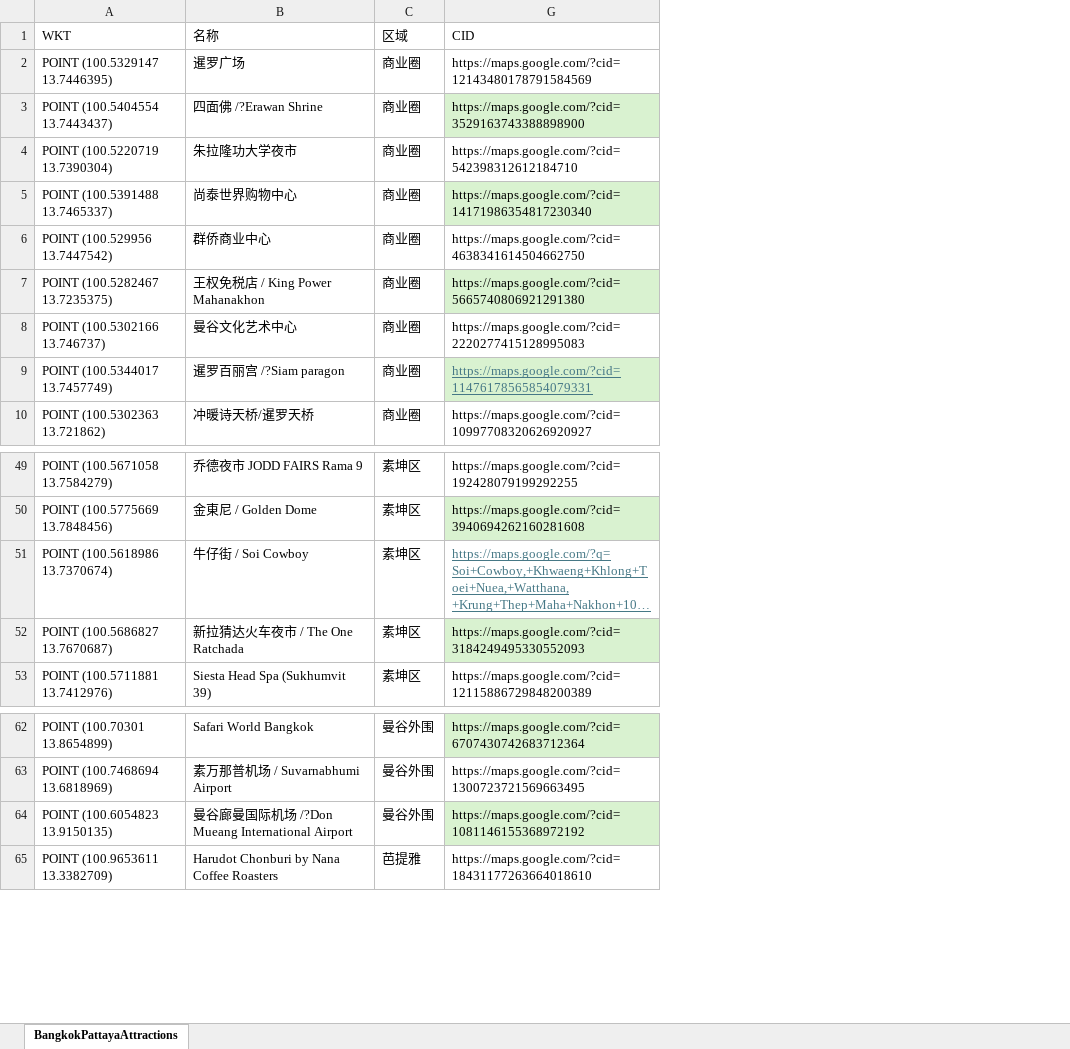
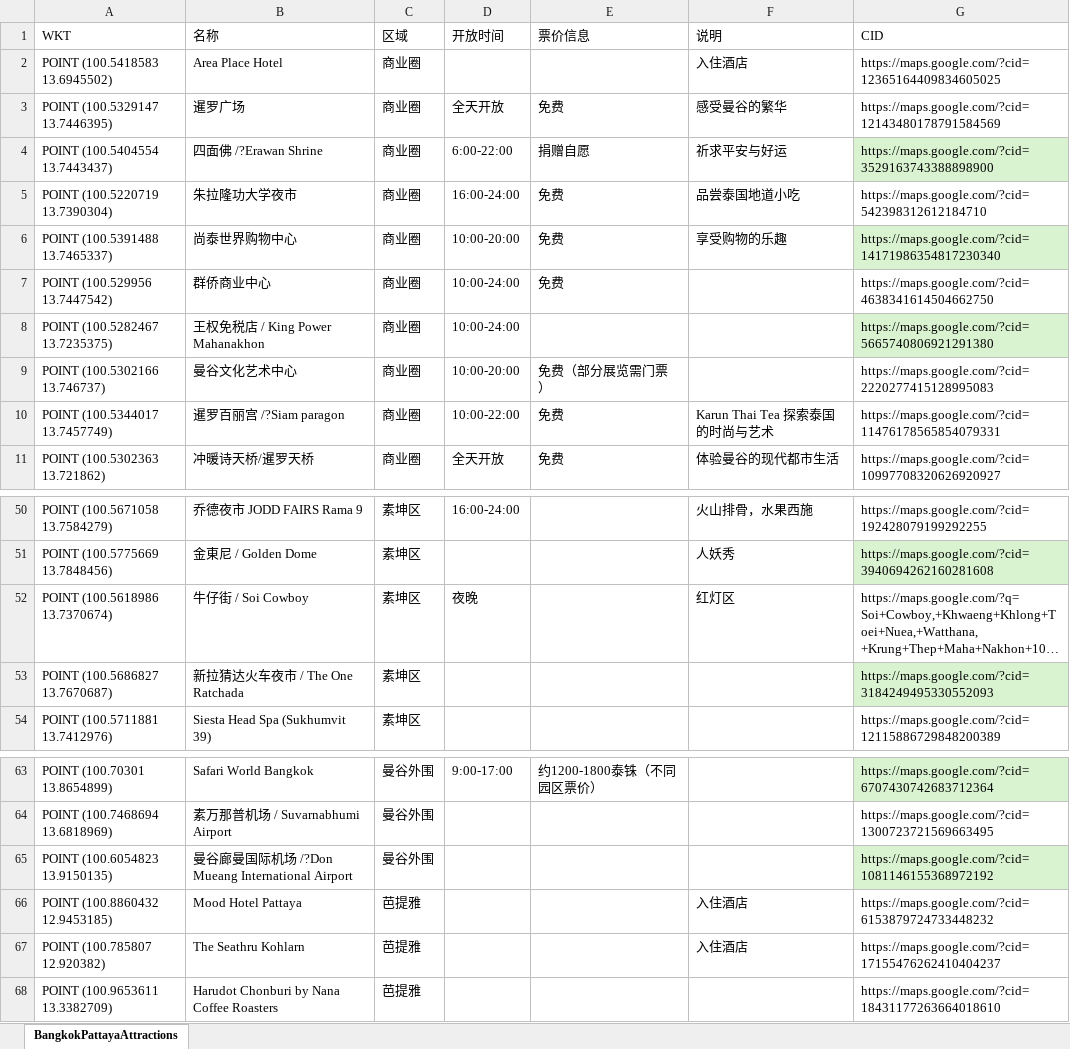
Before and after one commit to weisiong/BangkokTripItenary, an Excel workbook: BangkokPattayaAttractions.xlsx, sheet BangkokPattayaAttractions, drawn as a sheet; only a part is shown, gaps mark what is left out; long unchanged cells end in …; values as stored, in another font and other column widths than the file's, no borders; addresses are those after the commit; the diff names each change by its address in the sheet, - before the commit and + after, or states it on an @@ line.

```diff
--- a/BangkokPattayaAttractions.xlsx (sheet BangkokPattayaAttractions)
+++ b/BangkokPattayaAttractions.xlsx (sheet BangkokPattayaAttractions)
@@ column D (开放时间) unhidden, rows 3-11: 全天开放 | 6:00-22:00 | 16:00-24:00 | 10:00-20:00 | 10:00-24:00 | 10:00-24:00 | 10:00-20:00 | 10:00-22:00 | 全天开放; rows 50-52: 16:00-24:00 |  | 夜晚; row 63: 9:00-17:00 @@
@@ column E (票价信息) unhidden, rows 3-11: 免费 | 捐赠自愿 | 免费 | 免费 | 免费 |  | 免费（部分展览需门票） | 免费 | 免费; row 63: 约1200-1800泰铢（不同园区票价） @@
@@ column F (说明) unhidden, rows 3-11: 感受曼谷的繁华 | 祈求平安与好运 | 品尝泰国地道小吃 | 享受购物的乐趣 |  |  |  | Karun Thai Tea 探索泰国的时尚与艺术 | 体验曼谷的现代都市生活; rows 50-52: 火山排骨，水果西施 | 人妖秀 | 红灯区 @@
+row 2: POINT (100.5418583 13.6945502) | Area Place Hotel | 商业圈 |  |  | 入住酒店 | https://maps.google.com/?cid=12365164409834605025
@@ G10 fill: #D9F2D0 → none, underline: on → off, text colour: #467886 → black @@
@@ G52 underline: on → off, text colour: #467886 → black @@
+row 66: POINT (100.8860432 12.9453185) | Mood Hotel Pattaya | 芭提雅 |  |  | 入住酒店 | https://maps.google.com/?cid=6153879724733448232
+row 67: POINT (100.785807 12.920382) | The Seathru Kohlarn | 芭提雅 |  |  | 入住酒店 | https://maps.google.com/?cid=17155476262410404237
```
Also changed, not shown: 2 other files.
